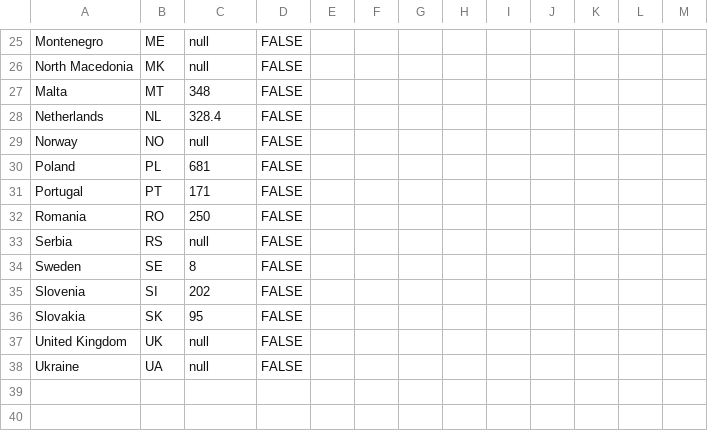
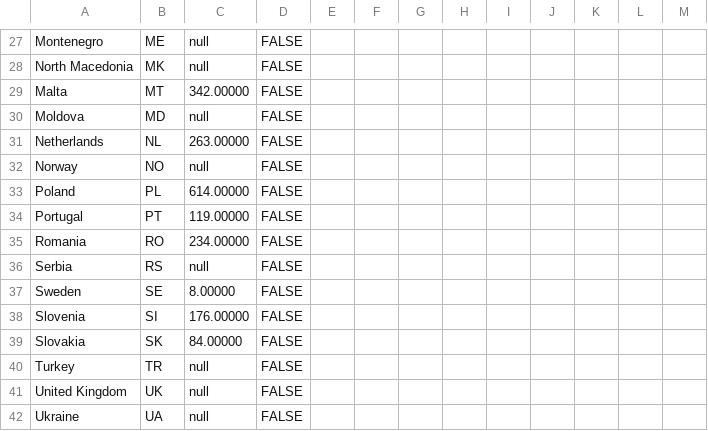
Before and after one commit to EuranetPlus/map_GHG-electricity-production-, a CSV file: static/data/thematic/data.csv, drawn as a sheet; only a part is shown, gaps mark what is left out; the diff covers the shown part only.

```diff
--- a/static/data/thematic/data.csv
+++ b/static/data/thematic/data.csv
@@ -27,2 +29,3 @@ North Macedonia,MK,null,FALSE
-Malta,MT,348,FALSE
-Netherlands,NL,328.4,FALSE
+Malta,MT,342.00000,FALSE,,,,,,,,,
+Moldova,MD,null,FALSE,,,,,,,,,
+Netherlands,NL,263.00000,FALSE,,,,,,,,,
@@ -30,3 +33,3 @@ Norway,NO,null,FALSE
-Poland,PL,681,FALSE
-Portugal,PT,171,FALSE
-Romania,RO,250,FALSE
+Poland,PL,614.00000,FALSE,,,,,,,,,
+Portugal,PT,119.00000,FALSE,,,,,,,,,
+Romania,RO,234.00000,FALSE,,,,,,,,,
@@ -34,3 +37,4 @@ Serbia,RS,null,FALSE
-Sweden,SE,8,FALSE
-Slovenia,SI,202,FALSE
-Slovakia,SK,95,FALSE
+Sweden,SE,8.00000,FALSE,,,,,,,,,
+Slovenia,SI,176.00000,FALSE,,,,,,,,,
+Slovakia,SK,84.00000,FALSE,,,,,,,,,
+Turkey,TR,null,FALSE,,,,,,,,,
```
Also changed, not shown: 2 added rows and 28 edited cells elsewhere in this file.
